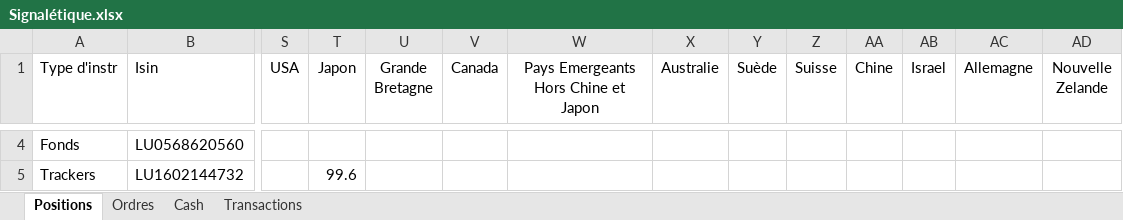
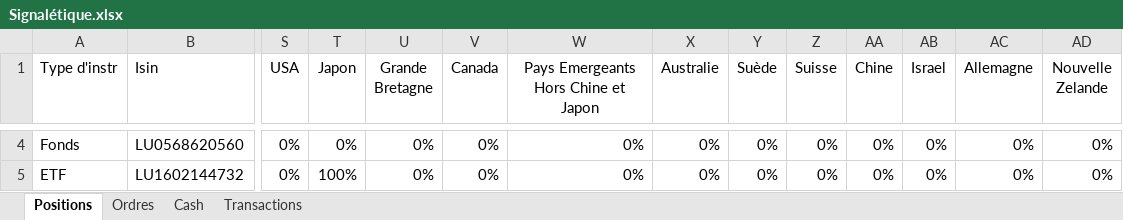
Before and after one commit to lecocqsebastien1974/Portfolio, an Excel workbook: Signalétique.xlsx, sheet Positions, drawn as a sheet; only a part is shown, gaps mark what is left out; values as stored, in another font and other column widths than the file's, no borders; table styles not drawn; the diff covers the shown part only; the diff names each change by its address in the sheet, - before the commit and + after, or states it on an @@ line.

```diff
--- a/Signalétique.xlsx (sheet Positions)
+++ b/Signalétique.xlsx (sheet Positions)
-S4:S5 (USA): (empty)
+S4:S5 (USA): 0%
-T4 (Japon): (empty)
+T4 (Japon): 0%
-U4:U5 (Grande Bretagne): (empty)
+U4:U5 (Grande Bretagne): 0%
-V4:V5 (Canada): (empty)
+V4:V5 (Canada): 0%
-W4:W5: (empty)
+W4:W5: 0%
-X4:X5 (Australie): (empty)
+X4:X5 (Australie): 0%
-Y4:Y5 (Suède): (empty)
+Y4:Y5 (Suède): 0%
-Z4:Z5 (Suisse): (empty)
+Z4:Z5 (Suisse): 0%
-AA4:AA5 (Chine): (empty)
+AA4:AA5 (Chine): 0%
-AB4:AB5 (Israel): (empty)
+AB4:AB5 (Israel): 0%
-AC4:AC5 (Allemagne): (empty)
+AC4:AC5 (Allemagne): 0%
-AD4:AD5 (Nouvelle Zelande): (empty)
+AD4:AD5 (Nouvelle Zelande): 0%
-A5 (Type d'instr): Trackers
+A5 (Type d'instr): ETF
-T5 (Japon): 99.6
+T5 (Japon): 100%
```
Also changed, not shown: 1208 edited cells elsewhere in this sheet, 17 other files.
